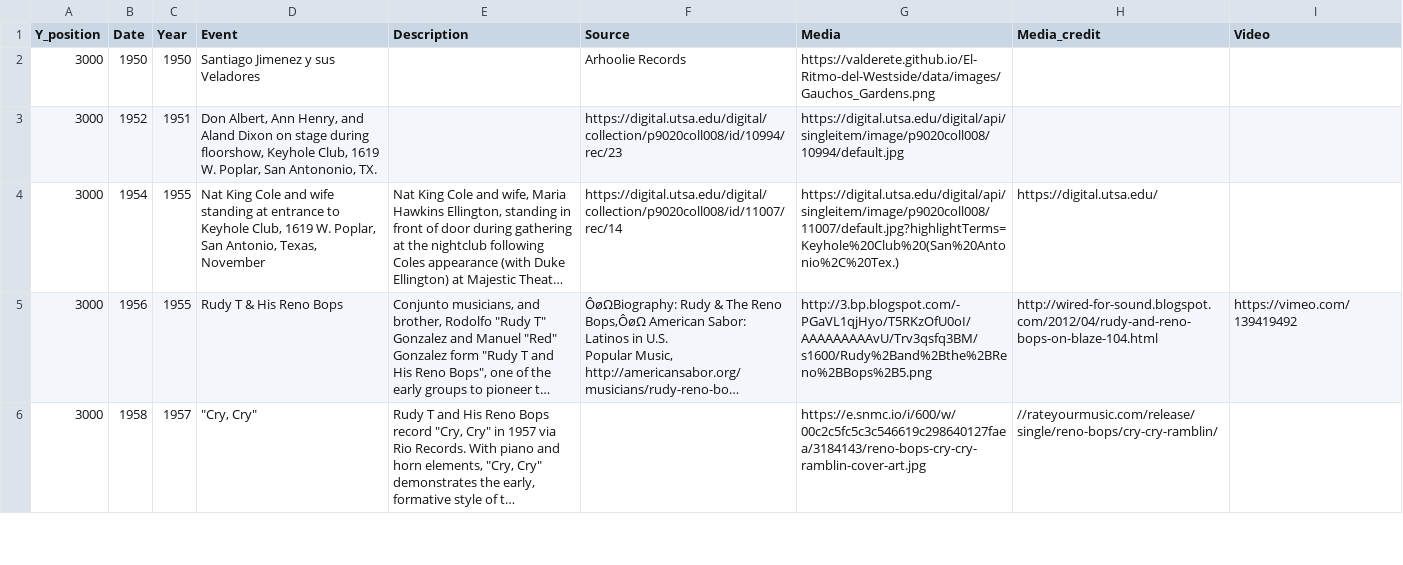
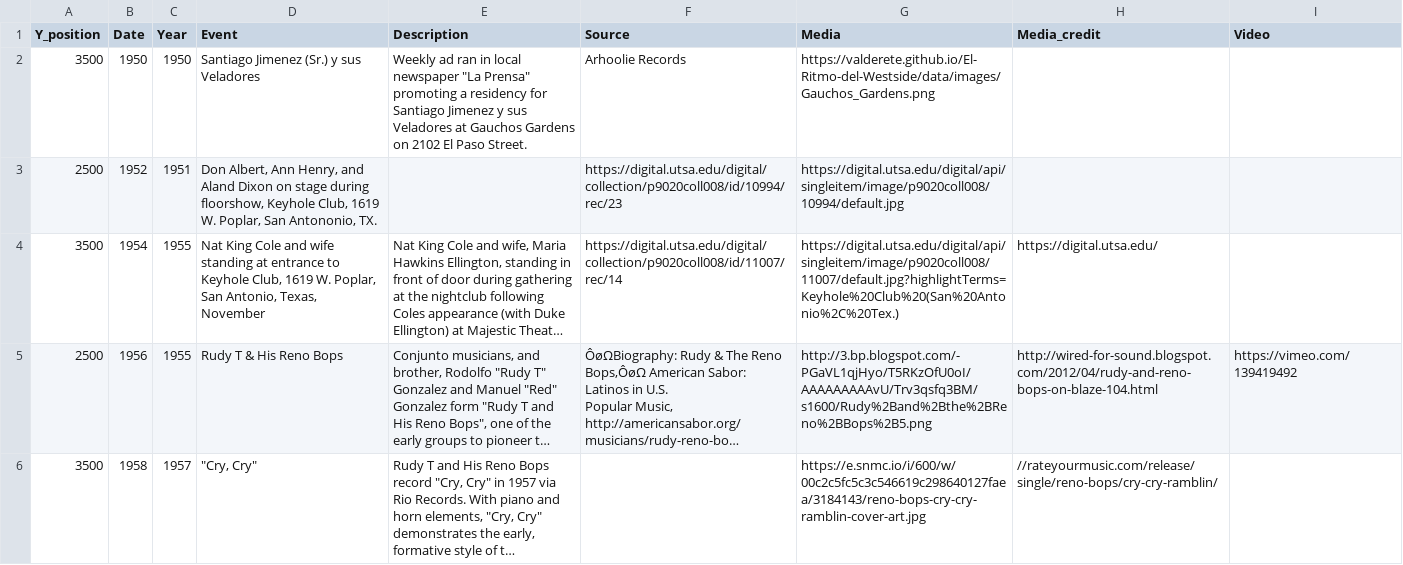
Before and after one commit to valderete/SATX_Historic_Westside, a CSV file: data/Timeline.csv, drawn as a sheet; only a part is shown; long unchanged cells end in …; the diff covers the shown part only; the diff names each change by its address in the sheet, - before the commit and + after, or states it on an @@ line.

```diff
--- a/data/Timeline.csv
+++ b/data/Timeline.csv
-A2 (Y_position): 3000
+A2 (Y_position): 3500
-D2 (Event): Santiago Jimenez y sus Veladores
+D2 (Event): Santiago Jimenez (Sr.) y sus Veladores
-E2 (Description): (empty)
+E2 (Description): Weekly ad ran in local newspaper "La Prensa" promoting a residency for Santiago Jimenez y sus Veladores at Gauchos Gardens on 2102 El Paso Street.
-A3 (Y_position): 3000
+A3 (Y_position): 2500
-A4 (Y_position): 3000
+A4 (Y_position): 3500
-A5 (Y_position): 3000
+A5 (Y_position): 2500
-A6 (Y_position): 3000
+A6 (Y_position): 3500
```
Also changed, not shown: 5 edited cells elsewhere in this file, data/Music.csv, 16 other files.
